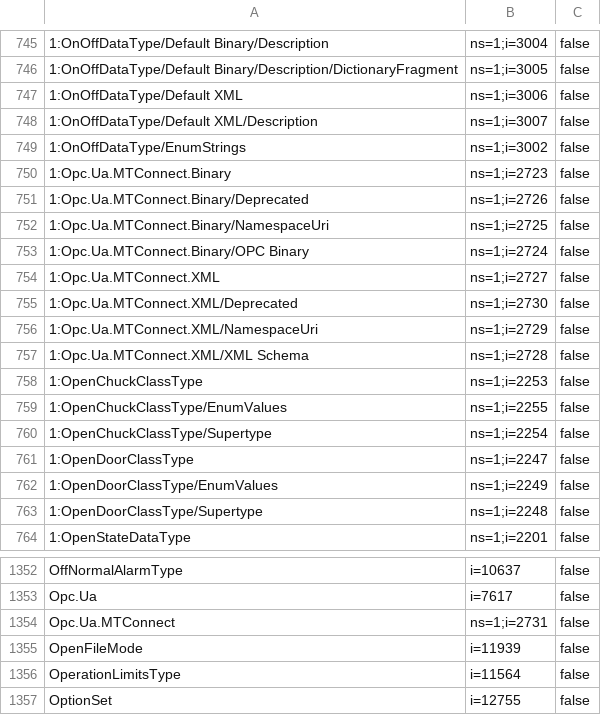
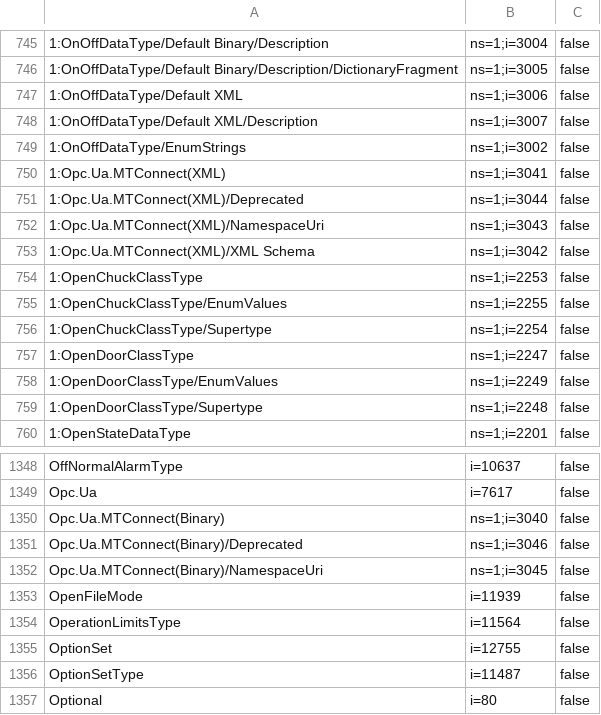
Before and after one commit to mtconnect/opc_ua_architecture, a CSV file: MTConnectNodeIds.csv, drawn as a sheet; only a part is shown, gaps mark what is left out; the shorter side is filled out with more unchanged rows.

Commit message:
Refactored the model of the data dictionary types so that they can share the same name and put them into their own models.

```diff
--- a/MTConnectNodeIds.csv
+++ b/MTConnectNodeIds.csv
@@ -749,10 +749,6 @@
 1:OnOffDataType/EnumStrings,ns=1;i=3002,false
-1:Opc.Ua.MTConnect.Binary,ns=1;i=2723,false
-1:Opc.Ua.MTConnect.Binary/Deprecated,ns=1;i=2726,false
-1:Opc.Ua.MTConnect.Binary/NamespaceUri,ns=1;i=2725,false
-1:Opc.Ua.MTConnect.Binary/OPC Binary,ns=1;i=2724,false
-1:Opc.Ua.MTConnect.XML,ns=1;i=2727,false
-1:Opc.Ua.MTConnect.XML/Deprecated,ns=1;i=2730,false
-1:Opc.Ua.MTConnect.XML/NamespaceUri,ns=1;i=2729,false
-1:Opc.Ua.MTConnect.XML/XML Schema,ns=1;i=2728,false
+1:Opc.Ua.MTConnect(XML),ns=1;i=3041,false
+1:Opc.Ua.MTConnect(XML)/Deprecated,ns=1;i=3044,false
+1:Opc.Ua.MTConnect(XML)/NamespaceUri,ns=1;i=3043,false
+1:Opc.Ua.MTConnect(XML)/XML Schema,ns=1;i=3042,false
 1:OpenChuckClassType,ns=1;i=2253,false
@@ -1353,3 +1349,5 @@ OffNormalAlarmType,i=10637,false
 Opc.Ua,i=7617,false
-Opc.Ua.MTConnect,ns=1;i=2731,false
+Opc.Ua.MTConnect(Binary),ns=1;i=3040,false
+Opc.Ua.MTConnect(Binary)/Deprecated,ns=1;i=3046,false
+Opc.Ua.MTConnect(Binary)/NamespaceUri,ns=1;i=3045,false
 OpenFileMode,i=11939,false
```
Also changed, not shown: 4 other files.
